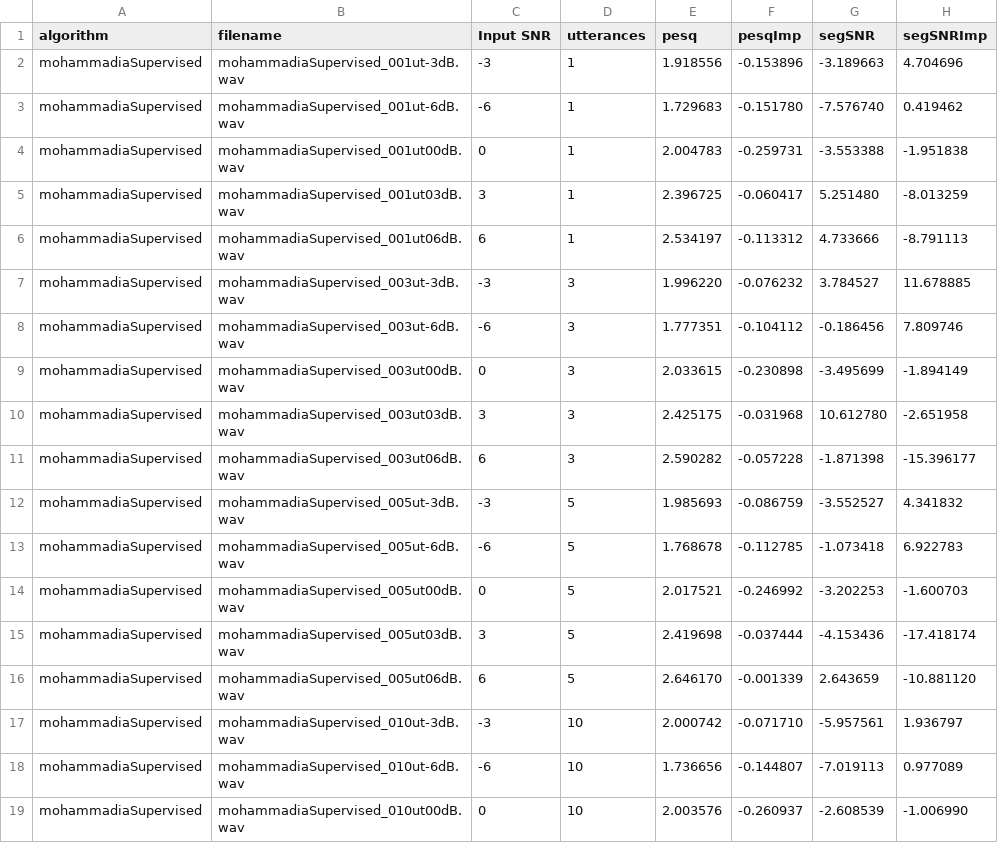
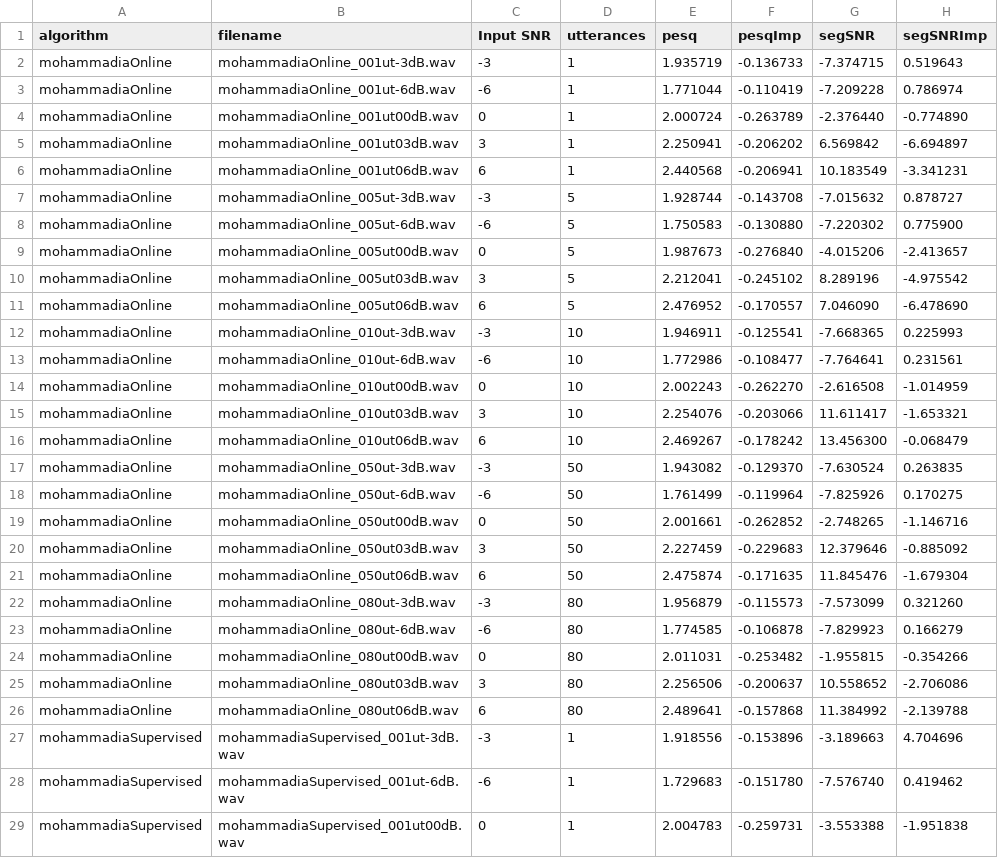
Before and after one commit to ashgillman/Speech-in-Babble, a CSV file: Code/R/dat/Moh_PESQ-SegSNR2.csv, drawn as a sheet; only a part is shown; the shorter side is filled out with more unchanged rows.

```diff
--- a/Code/R/dat/Moh_PESQ-SegSNR2.csv
+++ b/Code/R/dat/Moh_PESQ-SegSNR2.csv
@@ -1,2 +1,27 @@
 algorithm,filename,Input SNR,utterances,pesq,pesqImp,segSNR,segSNRImp
+mohammadiaOnline,mohammadiaOnline_001ut-3dB.wav,-3,1,1.935719,-0.136733,-7.374715,0.519643
+mohammadiaOnline,mohammadiaOnline_001ut-6dB.wav,-6,1,1.771044,-0.110419,-7.209228,0.786974
+mohammadiaOnline,mohammadiaOnline_001ut00dB.wav,0,1,2.000724,-0.263789,-2.376440,-0.774890
+mohammadiaOnline,mohammadiaOnline_001ut03dB.wav,3,1,2.250941,-0.206202,6.569842,-6.694897
+mohammadiaOnline,mohammadiaOnline_001ut06dB.wav,6,1,2.440568,-0.206941,10.183549,-3.341231
+mohammadiaOnline,mohammadiaOnline_005ut-3dB.wav,-3,5,1.928744,-0.143708,-7.015632,0.878727
+mohammadiaOnline,mohammadiaOnline_005ut-6dB.wav,-6,5,1.750583,-0.130880,-7.220302,0.775900
+mohammadiaOnline,mohammadiaOnline_005ut00dB.wav,0,5,1.987673,-0.276840,-4.015206,-2.413657
+mohammadiaOnline,mohammadiaOnline_005ut03dB.wav,3,5,2.212041,-0.245102,8.289196,-4.975542
+mohammadiaOnline,mohammadiaOnline_005ut06dB.wav,6,5,2.476952,-0.170557,7.046090,-6.478690
+mohammadiaOnline,mohammadiaOnline_010ut-3dB.wav,-3,10,1.946911,-0.125541,-7.668365,0.225993
+mohammadiaOnline,mohammadiaOnline_010ut-6dB.wav,-6,10,1.772986,-0.108477,-7.764641,0.231561
+mohammadiaOnline,mohammadiaOnline_010ut00dB.wav,0,10,2.002243,-0.262270,-2.616508,-1.014959
+mohammadiaOnline,mohammadiaOnline_010ut03dB.wav,3,10,2.254076,-0.203066,11.611417,-1.653321
+mohammadiaOnline,mohammadiaOnline_010ut06dB.wav,6,10,2.469267,-0.178242,13.456300,-0.068479
+mohammadiaOnline,mohammadiaOnline_050ut-3dB.wav,-3,50,1.943082,-0.129370,-7.630524,0.263835
+mohammadiaOnline,mohammadiaOnline_050ut-6dB.wav,-6,50,1.761499,-0.119964,-7.825926,0.170275
+mohammadiaOnline,mohammadiaOnline_050ut00dB.wav,0,50,2.001661,-0.262852,-2.748265,-1.146716
+mohammadiaOnline,mohammadiaOnline_050ut03dB.wav,3,50,2.227459,-0.229683,12.379646,-0.885092
+mohammadiaOnline,mohammadiaOnline_050ut06dB.wav,6,50,2.475874,-0.171635,11.845476,-1.679304
+mohammadiaOnline,mohammadiaOnline_080ut-3dB.wav,-3,80,1.956879,-0.115573,-7.573099,0.321260
+mohammadiaOnline,mohammadiaOnline_080ut-6dB.wav,-6,80,1.774585,-0.106878,-7.829923,0.166279
+mohammadiaOnline,mohammadiaOnline_080ut00dB.wav,0,80,2.011031,-0.253482,-1.955815,-0.354266
+mohammadiaOnline,mohammadiaOnline_080ut03dB.wav,3,80,2.256506,-0.200637,10.558652,-2.706086
+mohammadiaOnline,mohammadiaOnline_080ut06dB.wav,6,80,2.489641,-0.157868,11.384992,-2.139788
 mohammadiaSupervised,mohammadiaSupervised_001ut-3dB.wav,-3,1,1.918556,-0.153896,-3.189663,4.704696
```
Also changed, not shown: Code/R/dat/Moh_PESQ-SegSNR1.csv, Code/R/dat/Moh_PESQ-SegSNR3.csv, 12 other files.
